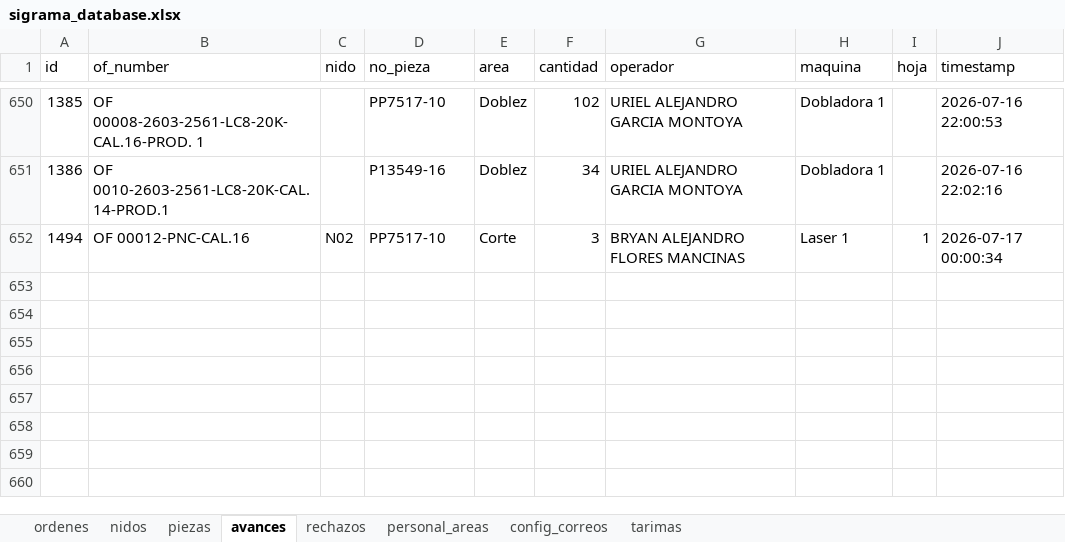
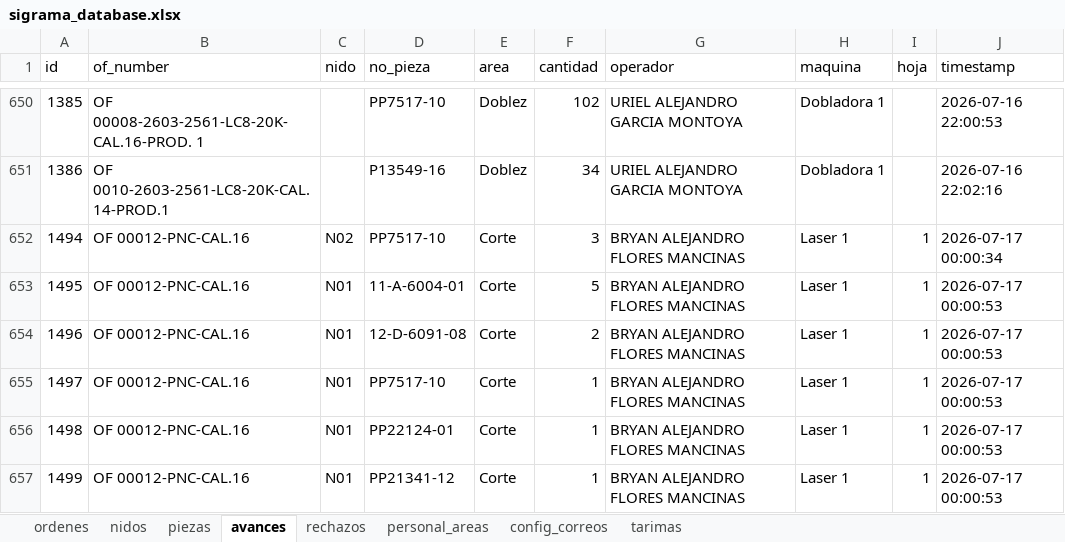
Before and after one commit to jesusalbertomoraleslopez-byte/control-corte-doblez, an Excel workbook: sigrama_database.xlsx, sheet avances, drawn as a sheet; only a part is shown, gaps mark what is left out; values as stored, in another font and other column widths than the file's, no borders; the diff names each change by its address in the sheet, - before the commit and + after, or states it on an @@ line.

Commit message:
Sync DB Excel 2026-07-17 00:00:54

```diff
--- a/sigrama_database.xlsx (sheet avances)
+++ b/sigrama_database.xlsx (sheet avances)
+row 653: 1495 | OF 00012-PNC-CAL.16 | N01 | 11-A-6004-01 | Corte | 5 | BRYAN ALEJANDRO FLORES MANCINAS | Laser 1 | 1 | 2026-07-17 00:00:53
+row 654: 1496 | OF 00012-PNC-CAL.16 | N01 | 12-D-6091-08 | Corte | 2 | BRYAN ALEJANDRO FLORES MANCINAS | Laser 1 | 1 | 2026-07-17 00:00:53
+row 655: 1497 | OF 00012-PNC-CAL.16 | N01 | PP7517-10 | Corte | 1 | BRYAN ALEJANDRO FLORES MANCINAS | Laser 1 | 1 | 2026-07-17 00:00:53
+row 656: 1498 | OF 00012-PNC-CAL.16 | N01 | PP22124-01 | Corte | 1 | BRYAN ALEJANDRO FLORES MANCINAS | Laser 1 | 1 | 2026-07-17 00:00:53
+row 657: 1499 | OF 00012-PNC-CAL.16 | N01 | PP21341-12 | Corte | 1 | BRYAN ALEJANDRO FLORES MANCINAS | Laser 1 | 1 | 2026-07-17 00:00:53
```
